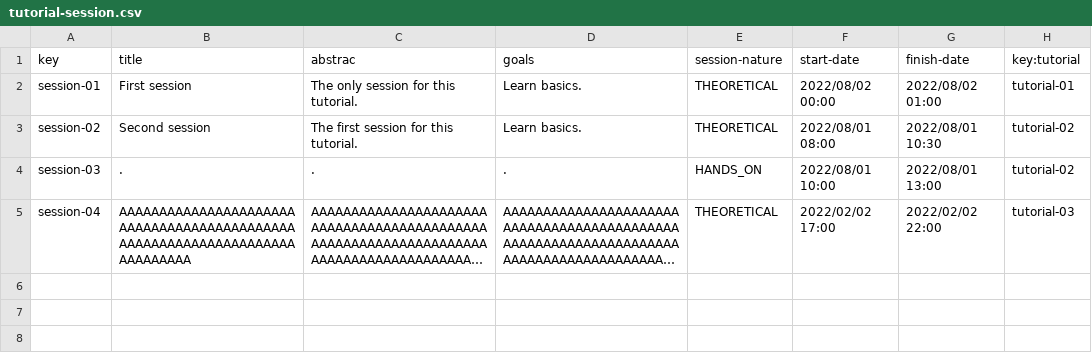
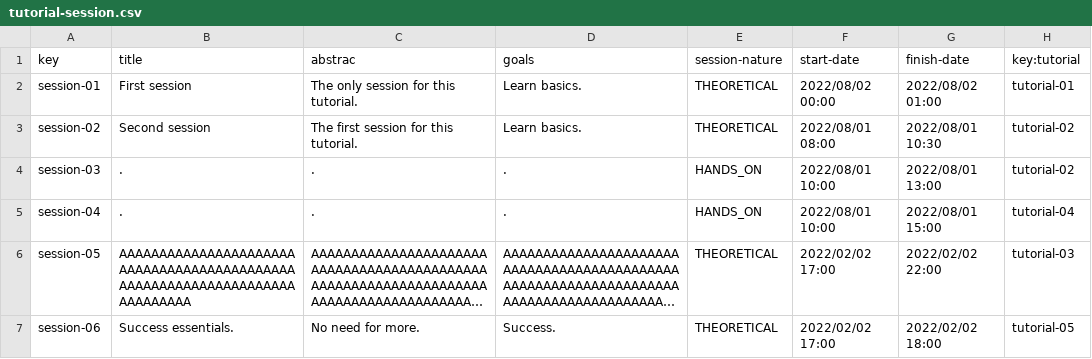
Before and after one commit to pgmarc/DP2-Project-C2.04.05, a CSV file: src/main/webapp/WEB-INF/resources/sample-data/tutorial-session.csv, drawn as a sheet; long unchanged cells end in …; addresses are those after the commit; the diff names each change by its address in the sheet, - before the commit and + after, or states it on an @@ line.

```diff
--- a/src/main/webapp/WEB-INF/resources/sample-data/tutorial-session.csv
+++ b/src/main/webapp/WEB-INF/resources/sample-data/tutorial-session.csv
+row 5: session-04 | . | . | . | HANDS_ON | 2022/08/01 10:00 | 2022/08/01 15:00 | tutorial-04
-A6 (key): session-04
+A6 (key): session-05
+row 7: session-06 | Success essentials. | No need for more. | Success. | THEORETICAL | 2022/02/02 17:00 | 2022/02/02 18:00 | tutorial-05
```
Also changed, not shown: src/main/webapp/WEB-INF/resources/sample-data/tutorial.csv, 10 other files.
